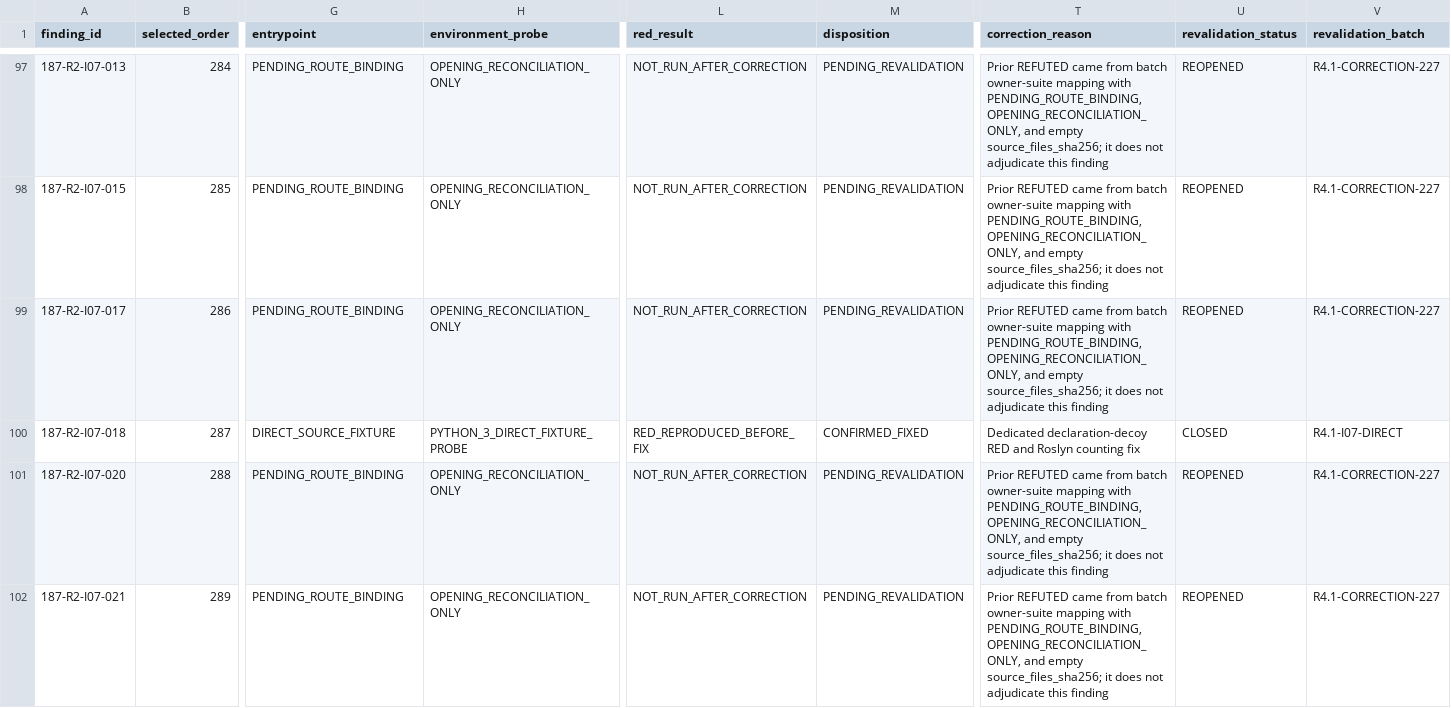
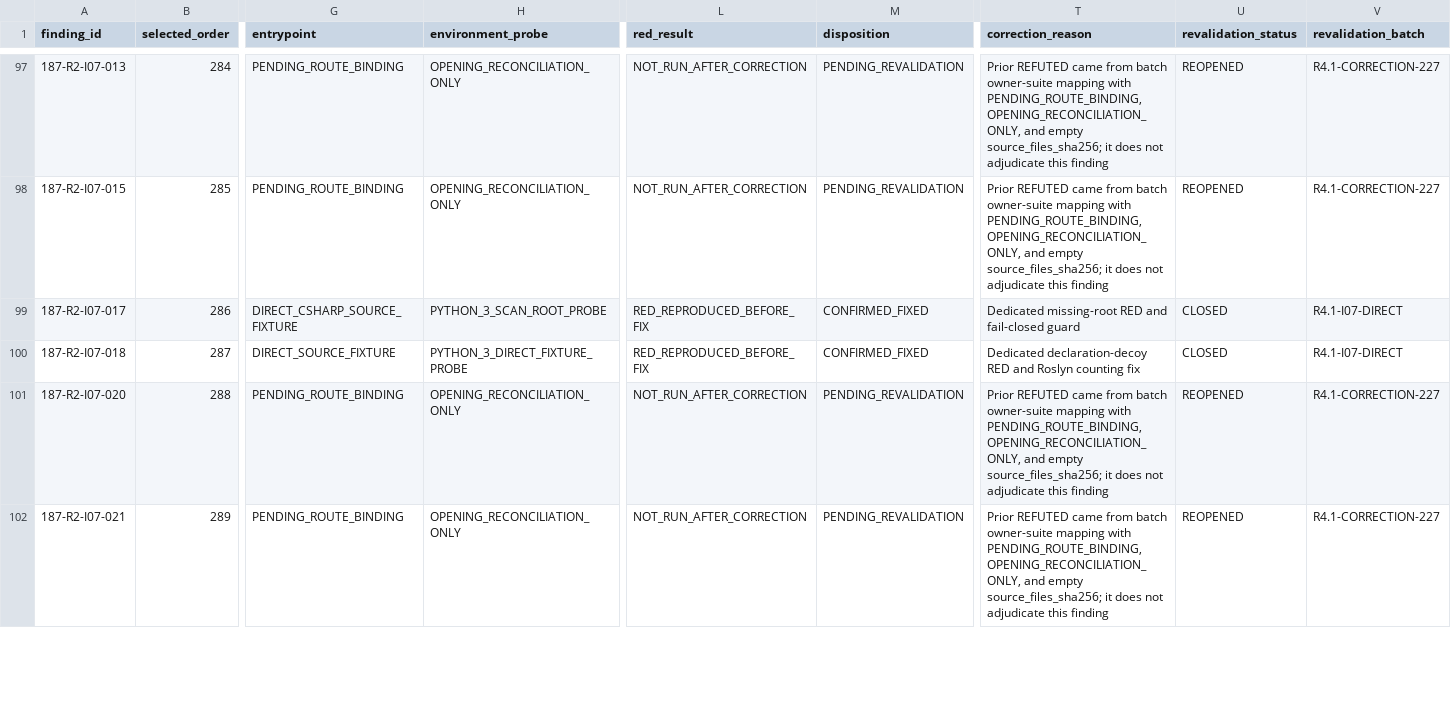
Before and after one commit to JianbinLiu-CFLab/unity-foxglove-sdk, a TSV file: build/phase187-round4/r4.1-real-environment-revalidation/i-series/R4.1-I_REFUTED_EVIDENCE_CORRECTION_20260912.tsv, drawn as a sheet; only a part is shown, gaps mark what is left out; the diff names each change by its address in the sheet, - before the commit and + after, or states it on an @@ line.

Commit message:
evidence(i07): correct scan root disposition

```diff
--- a/build/phase187-round4/r4.1-real-environment-revalidation/i-series/R4.1-I_REFUTED_EVIDENCE_CORRECTION_20260912.tsv
+++ b/build/phase187-round4/r4.1-real-environment-revalidation/i-series/R4.1-I_REFUTED_EVIDENCE_CORRECTION_20260912.tsv
-G99 (entrypoint): PENDING_ROUTE_BINDING
+G99 (entrypoint): DIRECT_CSHARP_SOURCE_FIXTURE
-H99 (environment_probe): OPENING_RECONCILIATION_ONLY
+H99 (environment_probe): PYTHON_3_SCAN_ROOT_PROBE
-L99 (red_result): NOT_RUN_AFTER_CORRECTION
+L99 (red_result): RED_REPRODUCED_BEFORE_FIX
-M99 (disposition): PENDING_REVALIDATION
+M99 (disposition): CONFIRMED_FIXED
-T99 (correction_reason): Prior REFUTED came from batch owner-suite mapping with PENDING_ROUTE_BINDING, OPENING_RECONCILIATION_ONLY, and empty source_files_sha256; it does not adjudicate this finding
+T99 (correction_reason): Dedicated missing-root RED and fail-closed guard
-U99 (revalidation_status): REOPENED
+U99 (revalidation_status): CLOSED
-V99 (revalidation_batch): R4.1-CORRECTION-227
+V99 (revalidation_batch): R4.1-I07-DIRECT
```
